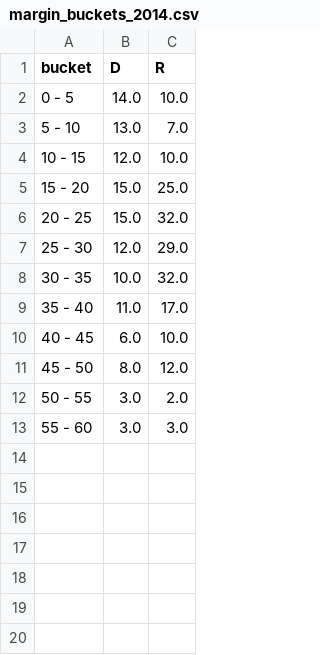
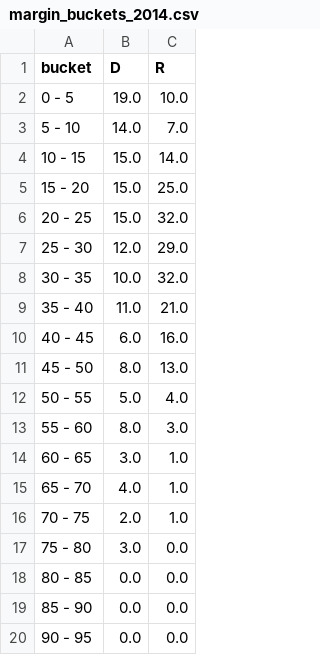
Before and after one commit to dahenn/gerrymander, a CSV file: output/margin_buckets_2014.csv, drawn as a sheet.

```diff
--- a/output/margin_buckets_2014.csv
+++ b/output/margin_buckets_2014.csv
@@ -1,5 +1,5 @@
 bucket,D,R
-0 - 5,14.0,10.0
-5 - 10,13.0,7.0
-10 - 15,12.0,10.0
+0 - 5,19.0,10.0
+5 - 10,14.0,7.0
+10 - 15,15.0,14.0
 15 - 20,15.0,25.0
@@ -8,6 +8,13 @@ bucket,D,R
 30 - 35,10.0,32.0
-35 - 40,11.0,17.0
-40 - 45,6.0,10.0
-45 - 50,8.0,12.0
-50 - 55,3.0,2.0
-55 - 60,3.0,3.0
+35 - 40,11.0,21.0
+40 - 45,6.0,16.0
+45 - 50,8.0,13.0
+50 - 55,5.0,4.0
+55 - 60,8.0,3.0
+60 - 65,3.0,1.0
+65 - 70,4.0,1.0
+70 - 75,2.0,1.0
+75 - 80,3.0,0.0
+80 - 85,0.0,0.0
+85 - 90,0.0,0.0
+90 - 95,0.0,0.0
```
Also changed, not shown: output/margin_buckets_2004.csv, output/margin_buckets_2006.csv, 23 other files.
